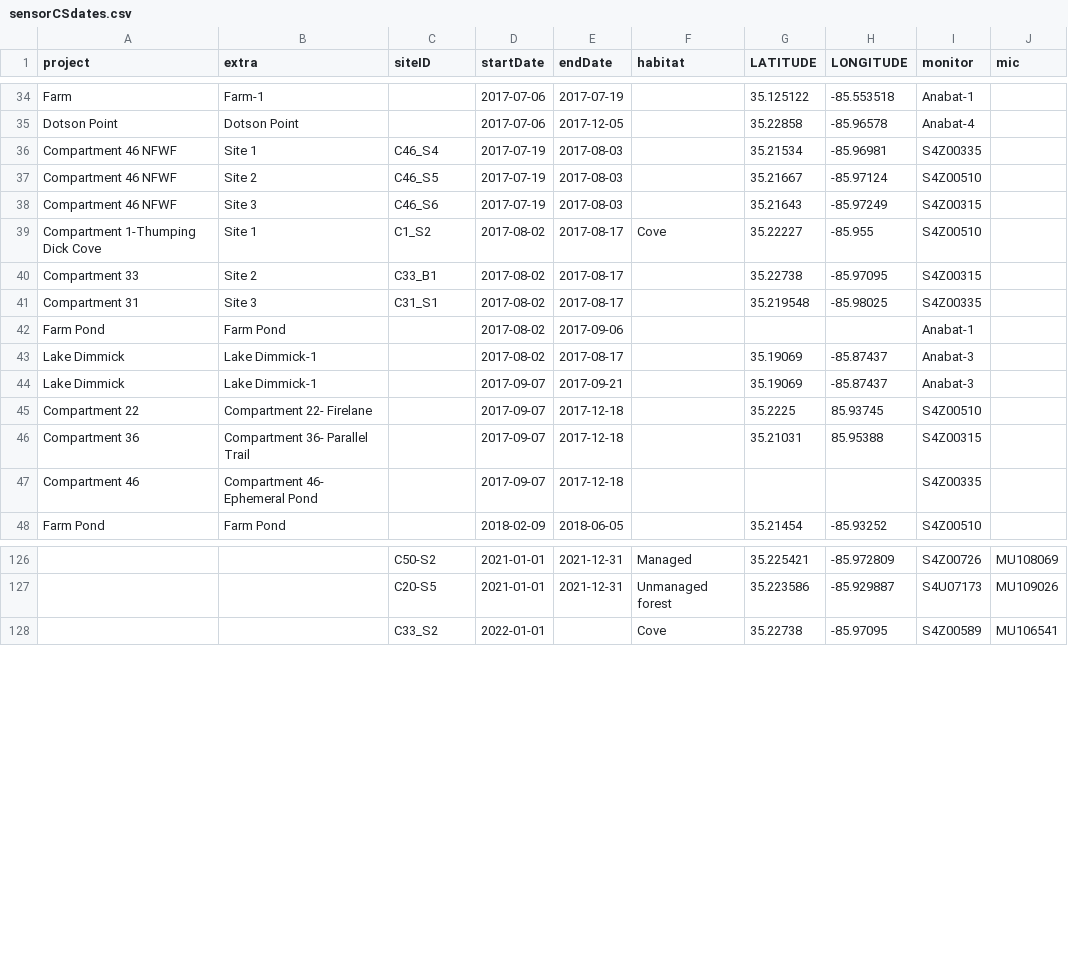
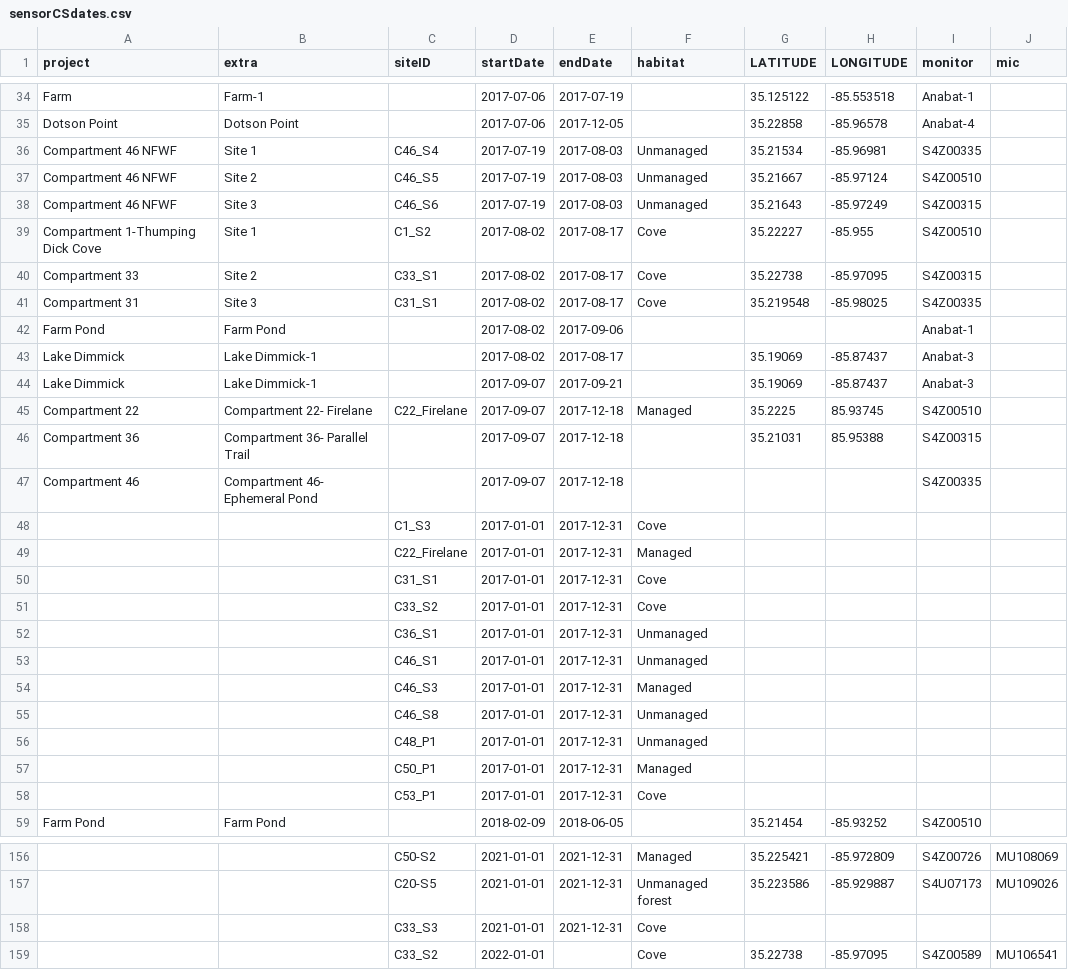
Before and after one commit to ducsrs/batsonline, a CSV file: sensorCSdates.csv, drawn as a sheet; only a part is shown, gaps mark what is left out; the diff covers the shown part only; the diff names each change by its address in the sheet, - before the commit and + after, or states it on an @@ line.

```diff
--- a/sensorCSdates.csv
+++ b/sensorCSdates.csv
-F36:F38 (habitat): (empty)
+F36:F38 (habitat): Unmanaged
-C40 (siteID): C33_B1
+C40 (siteID): C33_S1
-F40:F41 (habitat): (empty)
+F40:F41 (habitat): Cove
-C45 (siteID): (empty)
+C45 (siteID): C22_Firelane
-F45 (habitat): (empty)
+F45 (habitat): Managed
+row 48:  |  | C1_S3 | 2017-01-01 | 2017-12-31 | Cove
+row 49:  |  | C22_Firelane | 2017-01-01 | 2017-12-31 | Managed
+row 50:  |  | C31_S1 | 2017-01-01 | 2017-12-31 | Cove
+row 51:  |  | C33_S2 | 2017-01-01 | 2017-12-31 | Cove
+row 52:  |  | C36_S1 | 2017-01-01 | 2017-12-31 | Unmanaged
+row 53:  |  | C46_S1 | 2017-01-01 | 2017-12-31 | Unmanaged
+row 54:  |  | C46_S3 | 2017-01-01 | 2017-12-31 | Managed
+row 55:  |  | C46_S8 | 2017-01-01 | 2017-12-31 | Unmanaged
+row 56:  |  | C48_P1 | 2017-01-01 | 2017-12-31 | Unmanaged
+row 57:  |  | C50_P1 | 2017-01-01 | 2017-12-31 | Managed
+row 58:  |  | C53_P1 | 2017-01-01 | 2017-12-31 | Cove
+row 158:  |  | C33_S3 | 2021-01-01 | 2021-12-31 | Cove
```
Also changed, not shown: 20 added rows and 25 edited cells elsewhere in this file.
